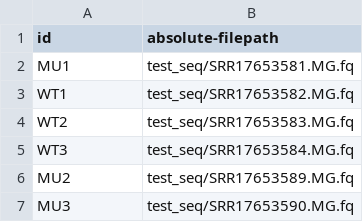
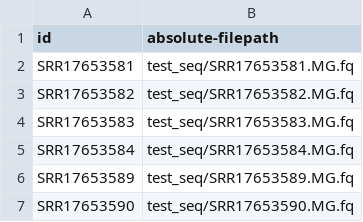
Before and after one commit to WantobeAvailable/16s_pipeline, a TSV file: examples/test_manifest.tsv, drawn as a sheet.

Commit message:
add example dataset, results and LEfSe analysis module

```diff
--- a/examples/test_manifest.tsv
+++ b/examples/test_manifest.tsv
@@ -1,7 +1,7 @@
 id	absolute-filepath
-MU1	test_seq/SRR17653581.MG.fq
-WT1	test_seq/SRR17653582.MG.fq
-WT2	test_seq/SRR17653583.MG.fq
-WT3	test_seq/SRR17653584.MG.fq
-MU2	test_seq/SRR17653589.MG.fq
-MU3	test_seq/SRR17653590.MG.fq
+SRR17653581	test_seq/SRR17653581.MG.fq
+SRR17653582	test_seq/SRR17653582.MG.fq
+SRR17653583	test_seq/SRR17653583.MG.fq
+SRR17653584	test_seq/SRR17653584.MG.fq
+SRR17653589	test_seq/SRR17653589.MG.fq
+SRR17653590	test_seq/SRR17653590.MG.fq
```
Also changed, not shown: 23 other files.
